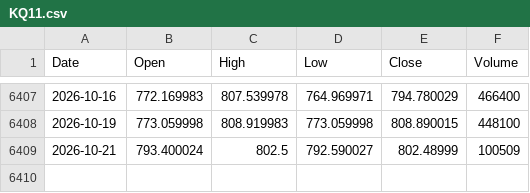
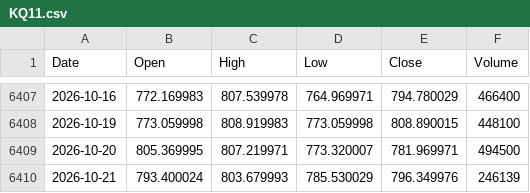
Before and after one commit to flytothejy/market-data, a CSV file: data/KQ11.csv, drawn as a sheet; only a part is shown, gaps mark what is left out.

```diff
--- a/data/KQ11.csv
+++ b/data/KQ11.csv
@@ -6408,2 +6408,3 @@ Date,Open,High,Low,Close,Volume
 2026-10-19,773.059998,808.919983,773.059998,808.890015,448100
-2026-10-21,793.400024,802.5,792.590027,802.48999,100509
+2026-10-20,805.369995,807.219971,773.320007,781.969971,494500
+2026-10-21,793.400024,803.679993,785.530029,796.349976,246139
```
Also changed, not shown: data/000001_SS.csv, data/HSI.csv, 33 other files.
